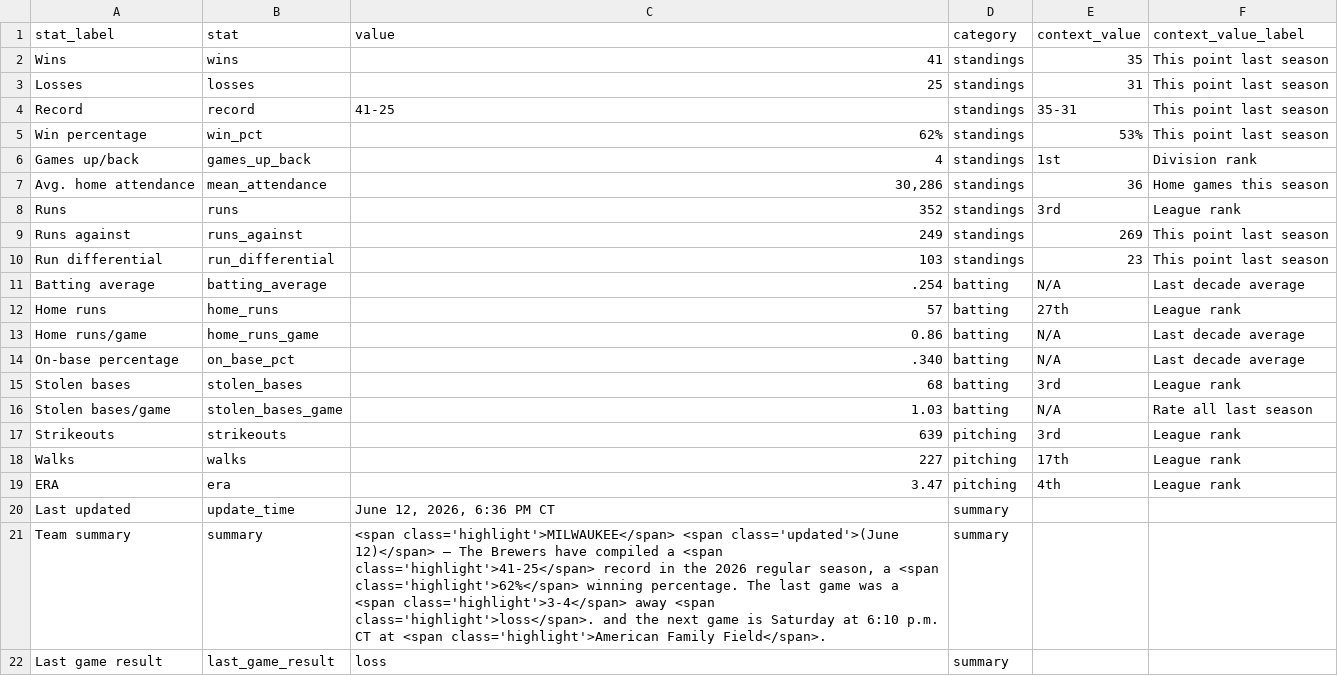
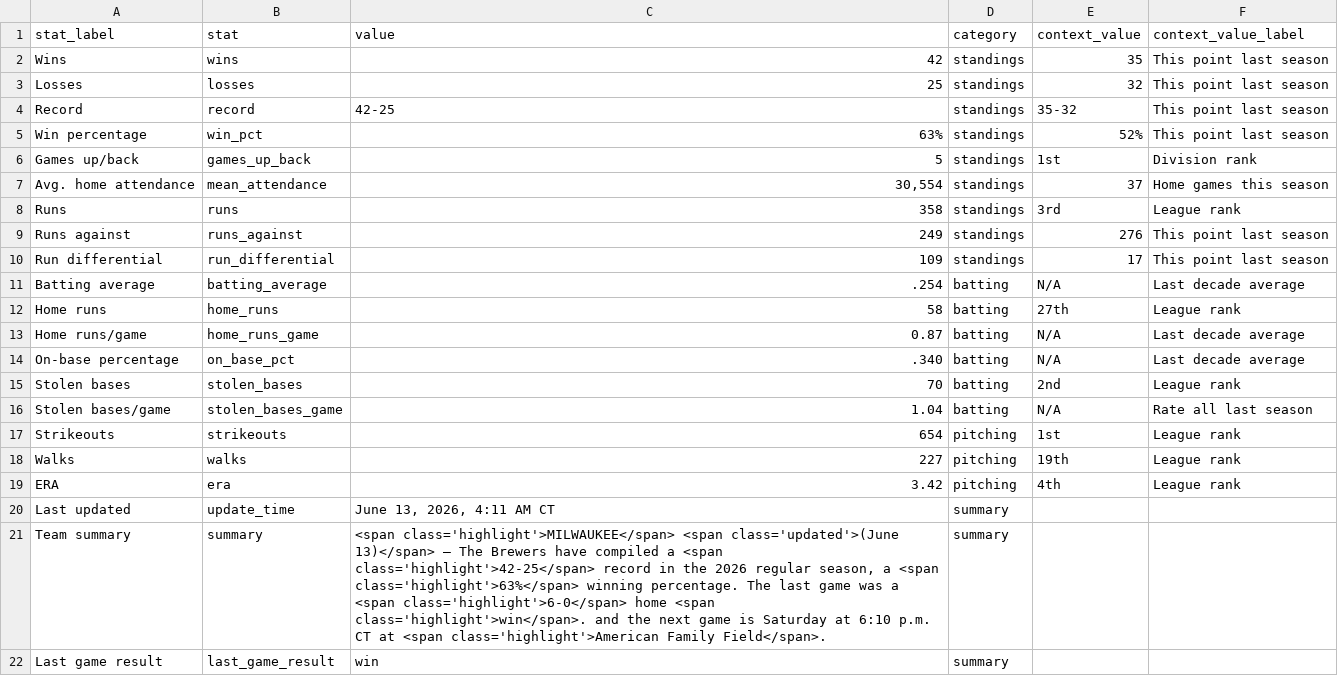
Before and after one commit to twallac10/mkebrewers-bot, a CSV file: data/standings/season_summary_latest.csv, drawn as a sheet.

```diff
--- a/data/standings/season_summary_latest.csv
+++ b/data/standings/season_summary_latest.csv
@@ -1,22 +1,22 @@
 stat_label,stat,value,category,context_value,context_value_label
-Wins,wins,41,standings,35,This point last season
-Losses,losses,25,standings,31,This point last season
-Record,record,41-25,standings,35-31,This point last season
-Win percentage,win_pct,62%,standings,53%,This point last season
-Games up/back,games_up_back,4,standings,1st,Division rank
-Avg. home attendance,mean_attendance,"30,286",standings,36,Home games this season
-Runs,runs,352,standings,3rd,League rank
-Runs against,runs_against,249,standings,269,This point last season
-Run differential,run_differential,103,standings,23,This point last season
+Wins,wins,42,standings,35,This point last season
+Losses,losses,25,standings,32,This point last season
+Record,record,42-25,standings,35-32,This point last season
+Win percentage,win_pct,63%,standings,52%,This point last season
+Games up/back,games_up_back,5,standings,1st,Division rank
+Avg. home attendance,mean_attendance,"30,554",standings,37,Home games this season
+Runs,runs,358,standings,3rd,League rank
+Runs against,runs_against,249,standings,276,This point last season
+Run differential,run_differential,109,standings,17,This point last season
 Batting average,batting_average,.254,batting,N/A,Last decade average
-Home runs,home_runs,57,batting,27th,League rank
-Home runs/game,home_runs_game,0.86,batting,N/A,Last decade average
+Home runs,home_runs,58,batting,27th,League rank
+Home runs/game,home_runs_game,0.87,batting,N/A,Last decade average
 On-base percentage,on_base_pct,.340,batting,N/A,Last decade average
-Stolen bases,stolen_bases,68,batting,3rd,League rank
-Stolen bases/game,stolen_bases_game,1.03,batting,N/A,Rate all last season
-Strikeouts,strikeouts,639,pitching,3rd,League rank
-Walks,walks,227,pitching,17th,League rank
-ERA,era,3.47,pitching,4th,League rank
-Last updated,update_time,"June 12, 2026, 6:36 PM CT",summary,,
-Team summary,summary,"<span class='highlight'>MILWAUKEE</span> <span class='updated'>(June 12)</span> — The Brewers have compiled a <span class='highlight'>41-25</span> record in the 2026 regular season, a <span class='highlight'>62%</span> winning percentage.  The last game was a <span class='highlight'>3-4</span> away <span class='highlight'>loss</span>. and the next game is Saturday at 6:10 p.m. CT at <span class='highlight'>American Family Field</span>.",summary,,
-Last game result,last_game_result,loss,summary,,
+Stolen bases,stolen_bases,70,batting,2nd,League rank
+Stolen bases/game,stolen_bases_game,1.04,batting,N/A,Rate all last season
+Strikeouts,strikeouts,654,pitching,1st,League rank
+Walks,walks,227,pitching,19th,League rank
+ERA,era,3.42,pitching,4th,League rank
+Last updated,update_time,"June 13, 2026, 4:11 AM CT",summary,,
+Team summary,summary,"<span class='highlight'>MILWAUKEE</span> <span class='updated'>(June 13)</span> — The Brewers have compiled a <span class='highlight'>42-25</span> record in the 2026 regular season, a <span class='highlight'>63%</span> winning percentage.  The last game was a <span class='highlight'>6-0</span> home <span class='highlight'>win</span>. and the next game is Saturday at 6:10 p.m. CT at <span class='highlight'>American Family Field</span>.",summary,,
+Last game result,last_game_result,win,summary,,
```
Also changed, not shown: data/pitching/brewers_pitching_totals_current.csv, data/roster/brewers_transactions_current.csv, 31 other files.
